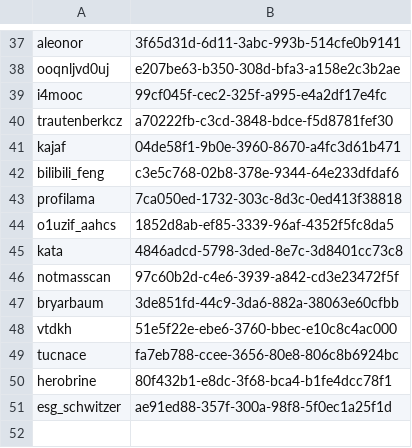
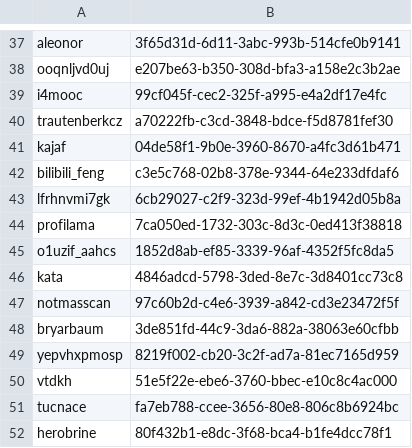
Before and after one commit to ISCCTU/isc-minecraft, a CSV file: plugins/Essentials/usermap.csv, drawn as a sheet; only a part is shown, gaps mark what is left out; the shorter side is filled out with more unchanged rows.

```diff
--- a/plugins/Essentials/usermap.csv
+++ b/plugins/Essentials/usermap.csv
@@ -42,2 +42,3 @@ kajaf,04de58f1-9b0e-3960-8670-a4fc3d61b471
 bilibili_feng,c3e5c768-02b8-378e-9344-64e233dfdaf6
+lfrhnvmi7gk,6cb29027-c2f9-323d-99ef-4b1942d05b8a
 profilama,7ca050ed-1732-303c-8d3c-0ed413f38818
@@ -47,2 +48,3 @@ notmasscan,97c60b2d-c4e6-3939-a842-cd3e23472f5f
 bryarbaum,3de851fd-44c9-3da6-882a-38063e60cfbb
+yepvhxpmosp,8219f002-cb20-3c2f-ad7a-81ec7165d959
 vtdkh,51e5f22e-ebe6-3760-bbec-e10c8c4ac000
```
Also changed, not shown: 5 other files.
